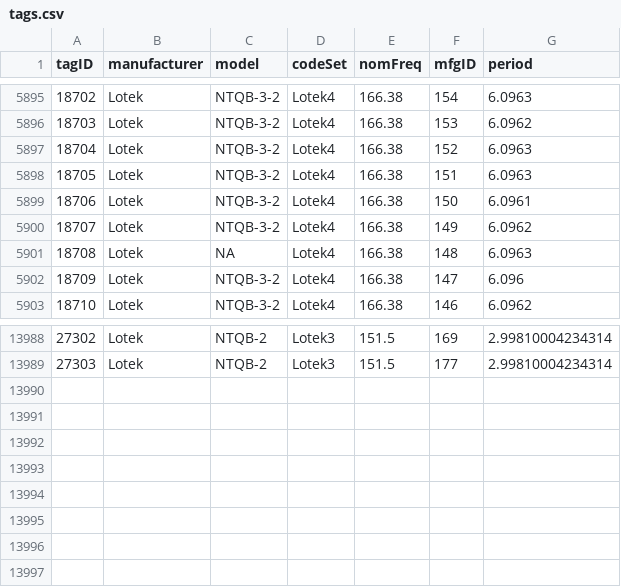
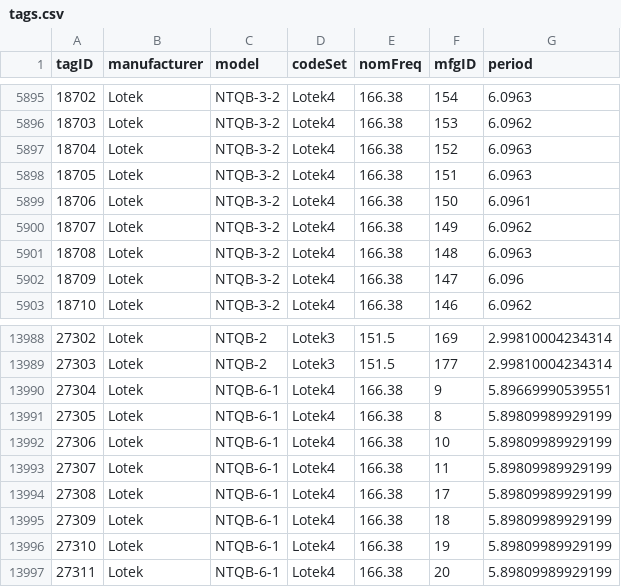
Before and after one commit to jbrzusto/motus-metadata-history, a CSV file: tags.csv, drawn as a sheet; only a part is shown, gaps mark what is left out.

Commit message:
revised upstream

```diff
--- a/tags.csv
+++ b/tags.csv
@@ -5900,3 +5900,3 @@
 18707,"Lotek","NTQB-3-2","Lotek4",166.38,"149",6.0962
-18708,"Lotek",NA,"Lotek4",166.38,"148",6.0963
+18708,"Lotek","NTQB-3-2","Lotek4",166.38,"148",6.0963
 18709,"Lotek","NTQB-3-2","Lotek4",166.38,"147",6.096
@@ -13989 +13989,9 @@
 27303,"Lotek","NTQB-2","Lotek3",151.5,"177",2.99810004234314
+27304,"Lotek","NTQB-6-1","Lotek4",166.38,"9",5.89669990539551
+27305,"Lotek","NTQB-6-1","Lotek4",166.38,"8",5.89809989929199
+27306,"Lotek","NTQB-6-1","Lotek4",166.38,"10",5.89809989929199
+27307,"Lotek","NTQB-6-1","Lotek4",166.38,"11",5.89809989929199
+27308,"Lotek","NTQB-6-1","Lotek4",166.38,"17",5.89809989929199
+27309,"Lotek","NTQB-6-1","Lotek4",166.38,"18",5.89809989929199
+27310,"Lotek","NTQB-6-1","Lotek4",166.38,"19",5.89809989929199
+27311,"Lotek","NTQB-6-1","Lotek4",166.38,"20",5.89809989929199
```
